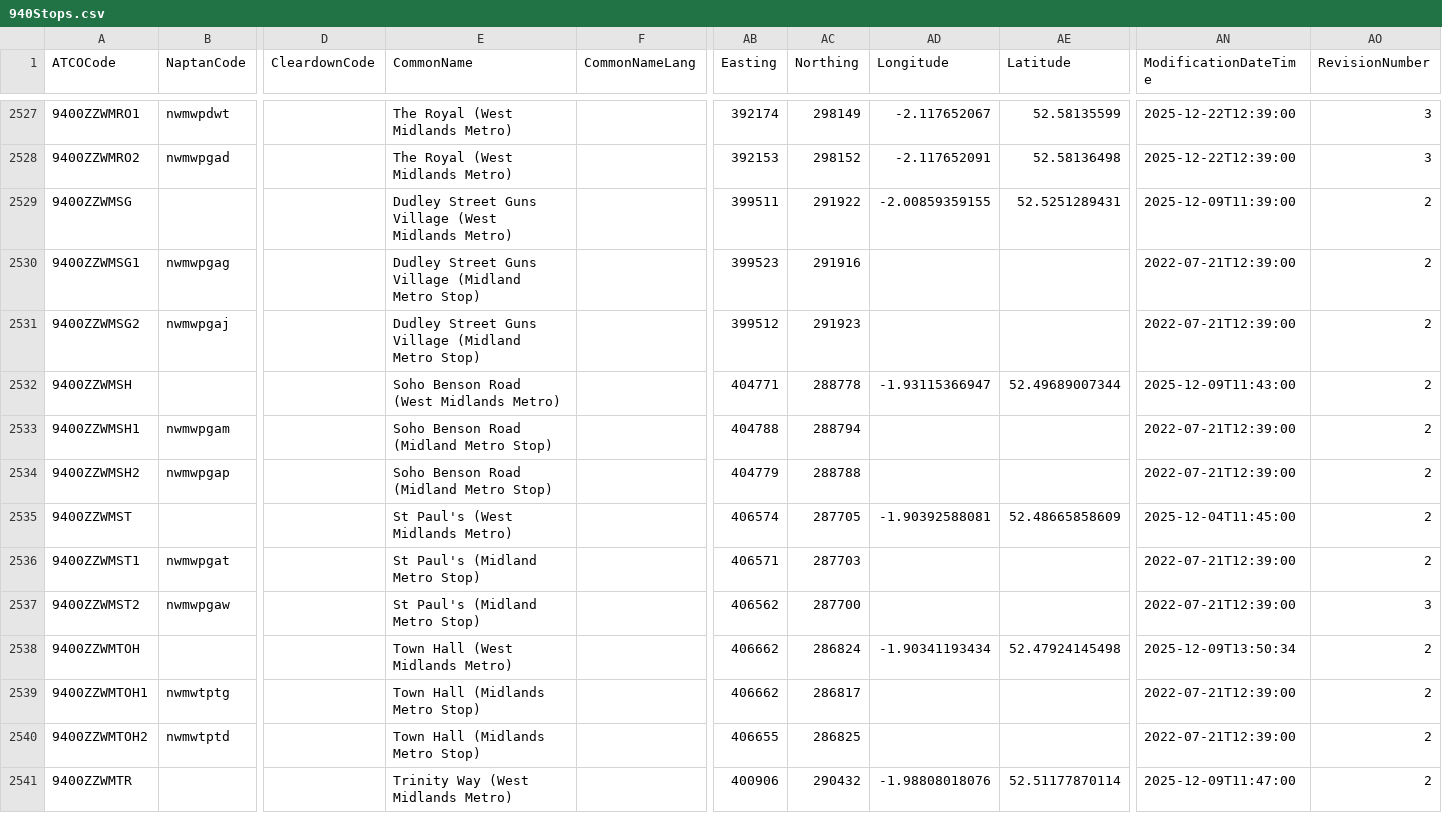
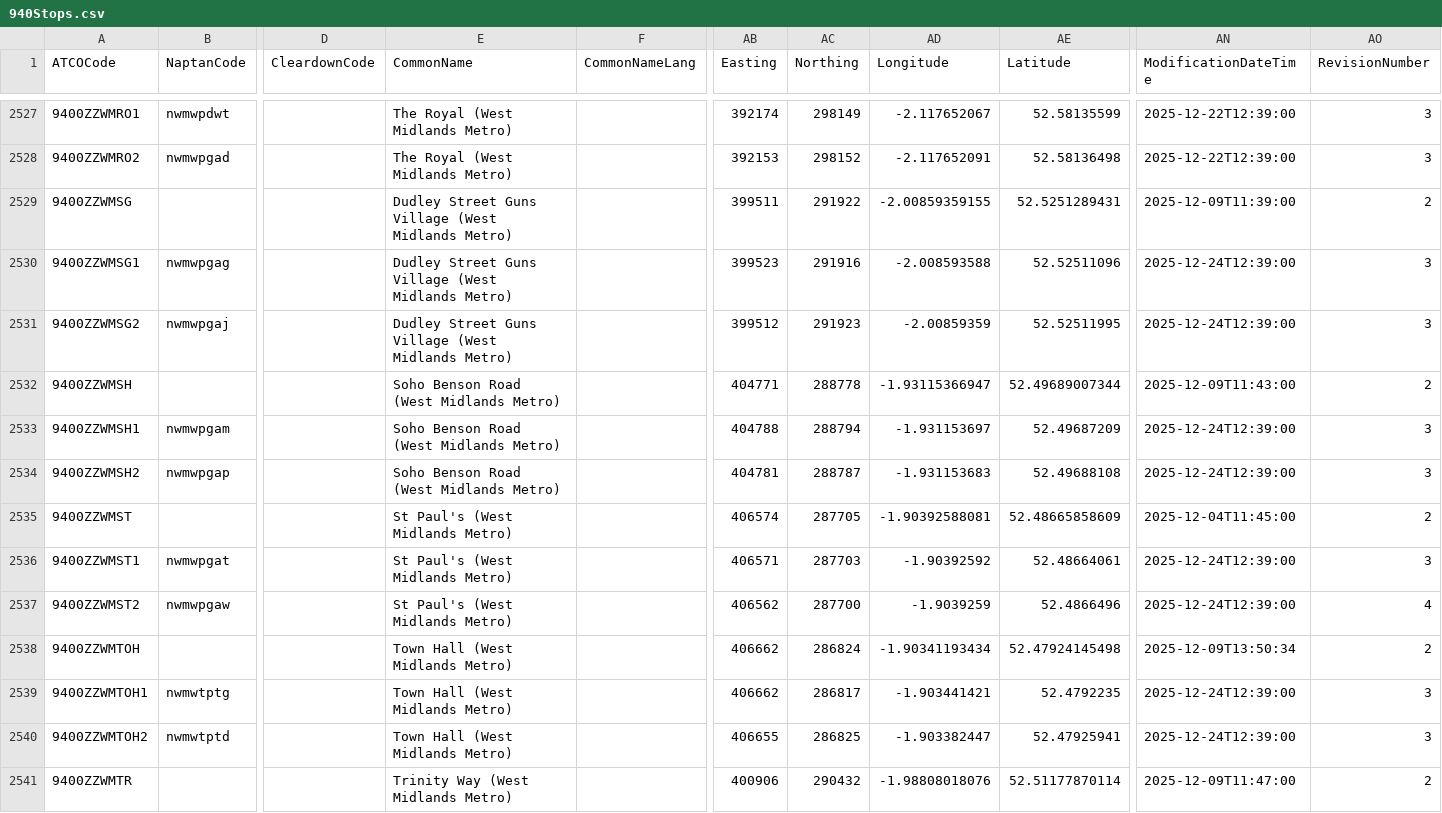
Before and after one commit to ldjb/naptan-nptg-history, a CSV file: 940Stops.csv, drawn as a sheet; only a part is shown, gaps mark what is left out; the diff covers the shown part only; the diff names each change by its address in the sheet, - before the commit and + after, or states it on an @@ line.

```diff
--- a/940Stops.csv
+++ b/940Stops.csv
-E2530:E2531 (CommonName): …Guns Village (Midland Metro Stop)
+E2530:E2531 (CommonName): …Guns Village (West Midlands Metro)
-AD2530 (Longitude): (empty)
+AD2530 (Longitude): -2.008593588
-AE2530 (Latitude): (empty)
+AE2530 (Latitude): 52.52511096
-AN2530:AN2531 (ModificationDateTime): 2022-07-21T12:39:00
+AN2530:AN2531 (ModificationDateTime): 2025-12-24T12:39:00
-AO2530:AO2531 (RevisionNumber): 2
+AO2530:AO2531 (RevisionNumber): 3
-AD2531 (Longitude): (empty)
+AD2531 (Longitude): -2.00859359
-AE2531 (Latitude): (empty)
+AE2531 (Latitude): 52.52511995
-E2533:E2534 (CommonName): Soho Benson Road (Midland Metro Stop)
+E2533:E2534 (CommonName): Soho Benson Road (West Midlands Metro)
-AD2533 (Longitude): (empty)
+AD2533 (Longitude): -1.931153697
-AE2533 (Latitude): (empty)
+AE2533 (Latitude): 52.49687209
-AN2533:AN2534 (ModificationDateTime): 2022-07-21T12:39:00
+AN2533:AN2534 (ModificationDateTime): 2025-12-24T12:39:00
-AO2533:AO2534 (RevisionNumber): 2
+AO2533:AO2534 (RevisionNumber): 3
-AB2534 (Easting): 404779
+AB2534 (Easting): 404781
-AC2534 (Northing): 288788
+AC2534 (Northing): 288787
-AD2534 (Longitude): (empty)
+AD2534 (Longitude): -1.931153683
-AE2534 (Latitude): (empty)
+AE2534 (Latitude): 52.49688108
-E2536:E2537 (CommonName): St Paul's (Midland Metro Stop)
+E2536:E2537 (CommonName): St Paul's (West Midlands Metro)
-AD2536 (Longitude): (empty)
+AD2536 (Longitude): -1.90392592
-AE2536 (Latitude): (empty)
+AE2536 (Latitude): 52.48664061
-AN2536:AN2537 (ModificationDateTime): 2022-07-21T12:39:00
+AN2536:AN2537 (ModificationDateTime): 2025-12-24T12:39:00
-AO2536 (RevisionNumber): 2
+AO2536 (RevisionNumber): 3
-AD2537 (Longitude): (empty)
+AD2537 (Longitude): -1.9039259
-AE2537 (Latitude): (empty)
+AE2537 (Latitude): 52.4866496
-AO2537 (RevisionNumber): 3
+AO2537 (RevisionNumber): 4
-E2539:E2540 (CommonName): Town Hall (Midlands Metro Stop)
+E2539:E2540 (CommonName): Town Hall (West Midlands Metro)
-AD2539 (Longitude): (empty)
+AD2539 (Longitude): -1.903441421
-AE2539 (Latitude): (empty)
+AE2539 (Latitude): 52.4792235
-AN2539:AN2540 (ModificationDateTime): 2022-07-21T12:39:00
+AN2539:AN2540 (ModificationDateTime): 2025-12-24T12:39:00
-AO2539:AO2540 (RevisionNumber): 2
+AO2539:AO2540 (RevisionNumber): 3
-AD2540 (Longitude): (empty)
+AD2540 (Longitude): -1.903382447
-AE2540 (Latitude): (empty)
+AE2540 (Latitude): 52.47925941
```
Also changed, not shown: 105 edited cells elsewhere in this file, 1 other file.
